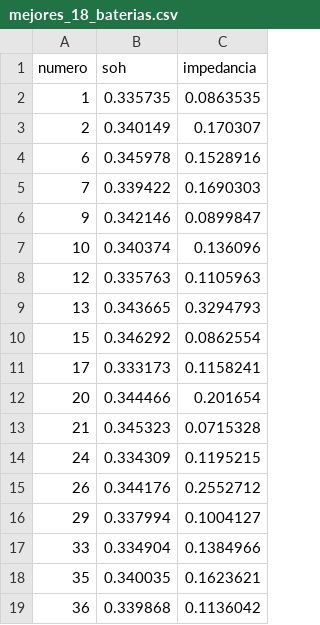
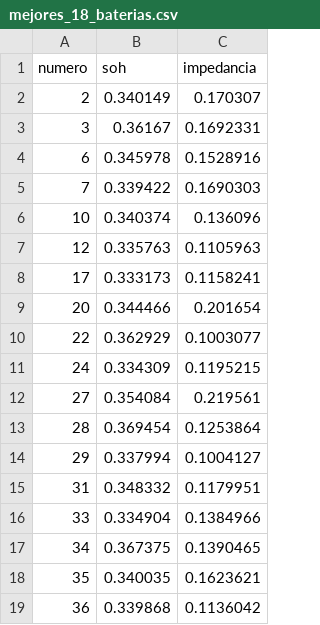
Before and after one commit to eliaslaredo/TFG_Elias, a CSV file: data/output/mejores_18_baterias.csv, drawn as a sheet; removed rows and columns are numbered as before the commit, all else as after; the diff names each change by its address in the sheet, - before the commit and + after, or states it on an @@ line.

```diff
--- a/data/output/mejores_18_baterias.csv
+++ b/data/output/mejores_18_baterias.csv
-row 2: 1 | 0.335735 | 0.0863535
+row 3: 3 | 0.36167 | 0.1692331
-row 6: 9 | 0.342146 | 0.0899847
-row 9: 13 | 0.343665 | 0.3294793
-row 10: 15 | 0.346292 | 0.0862554
-row 13: 21 | 0.345323 | 0.0715328
+row 10: 22 | 0.362929 | 0.1003077
-row 15: 26 | 0.344176 | 0.2552712
+row 12: 27 | 0.354084 | 0.219561
+row 13: 28 | 0.369454 | 0.1253864
+row 15: 31 | 0.348332 | 0.1179951
+row 17: 34 | 0.367375 | 0.1390465
```
Also changed, not shown: 2 other files.
